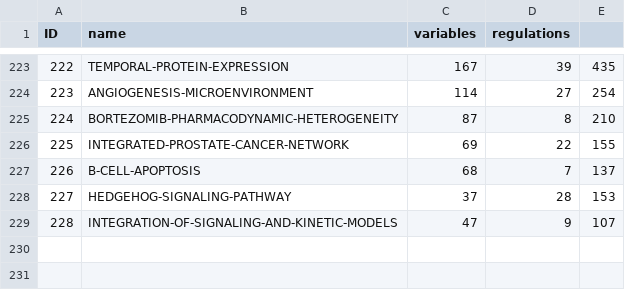
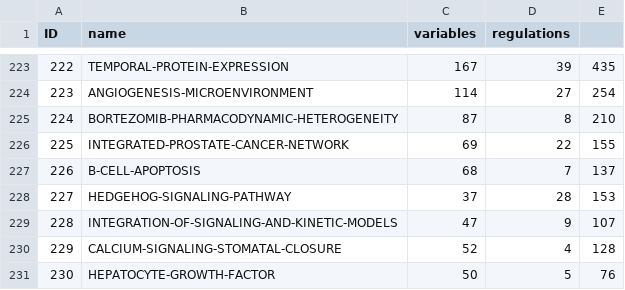
Before and after one commit to sybila/biodivine-boolean-models, a CSV file: models/summary.csv, drawn as a sheet; only a part is shown, gaps mark what is left out.

Commit message:
Add missing models to summary.

```diff
--- a/models/summary.csv
+++ b/models/summary.csv
@@ -229 +229,3 @@ ID, name, variables, regulations
 228, INTEGRATION-OF-SIGNALING-AND-KINETIC-MODELS, 47, 9, 107
+229, CALCIUM-SIGNALING-STOMATAL-CLOSURE, 52, 4, 128
+230, HEPATOCYTE-GROWTH-FACTOR, 50, 5, 76
```
